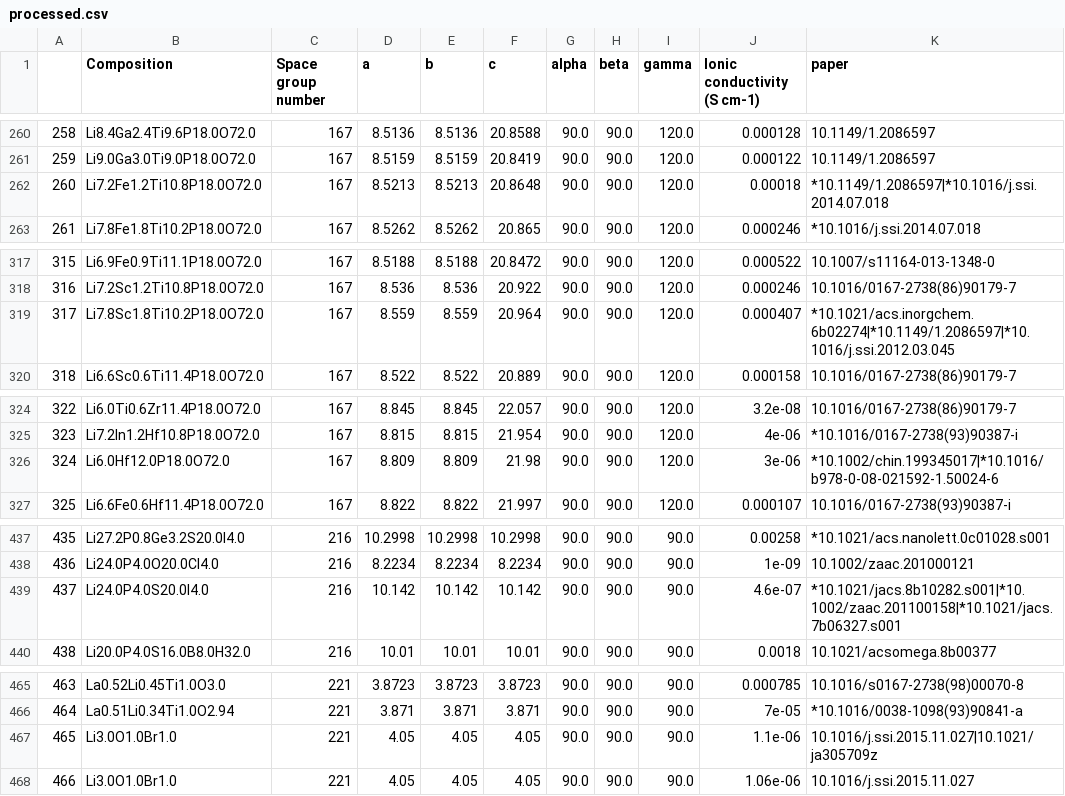
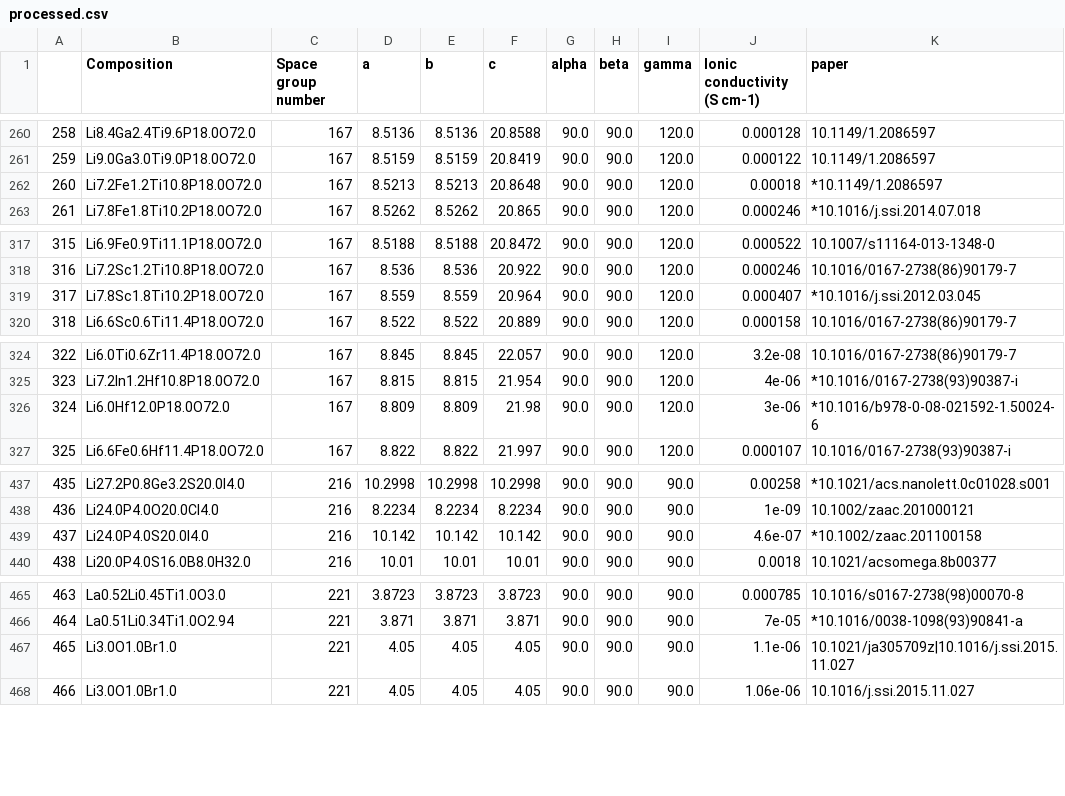
Before and after one commit to leah-mungai/leah---OBELiX, a CSV file: data/processed.csv, drawn as a sheet; only a part is shown, gaps mark what is left out; the diff covers the shown part only.

```diff
--- a/data/processed.csv
+++ b/data/processed.csv
@@ -261,3 +261,3 @@
 259,Li9.0Ga3.0Ti9.0P18.0O72.0,167,8.5159,8.5159,20.8419,90.0,90.0,120.0,0.000122,10.1149/1.2086597
-260,Li7.2Fe1.2Ti10.8P18.0O72.0,167,8.5213,8.5213,20.8648,90.0,90.0,120.0,0.00018,*10.1149/1.2086597|*10.1016/j.ssi.2014.07.018
+260,Li7.2Fe1.2Ti10.8P18.0O72.0,167,8.5213,8.5213,20.8648,90.0,90.0,120.0,0.00018,*10.1149/1.2086597
 261,Li7.8Fe1.8Ti10.2P18.0O72.0,167,8.5262,8.5262,20.865,90.0,90.0,120.0,0.000246,*10.1016/j.ssi.2014.07.018
@@ -318,3 +318,3 @@
 316,Li7.2Sc1.2Ti10.8P18.0O72.0,167,8.536,8.536,20.922,90.0,90.0,120.0,0.000246,10.1016/0167-2738(86)90179-7
-317,Li7.8Sc1.8Ti10.2P18.0O72.0,167,8.559,8.559,20.964,90.0,90.0,120.0,0.000407,*10.1021/acs.inorgchem.6b02274|*10.1149/1.2086597|*10.1016/j.ssi.2012.03.045
+317,Li7.8Sc1.8Ti10.2P18.0O72.0,167,8.559,8.559,20.964,90.0,90.0,120.0,0.000407,*10.1016/j.ssi.2012.03.045
 318,Li6.6Sc0.6Ti11.4P18.0O72.0,167,8.522,8.522,20.889,90.0,90.0,120.0,0.000158,10.1016/0167-2738(86)90179-7
@@ -325,3 +325,3 @@
 323,Li7.2In1.2Hf10.8P18.0O72.0,167,8.815,8.815,21.954,90.0,90.0,120.0,4e-06,*10.1016/0167-2738(93)90387-i
-324,Li6.0Hf12.0P18.0O72.0,167,8.809,8.809,21.98,90.0,90.0,120.0,3e-06,*10.1002/chin.199345017|*10.1016/b978-0-08-021592-1.50024-6
+324,Li6.0Hf12.0P18.0O72.0,167,8.809,8.809,21.98,90.0,90.0,120.0,3e-06,*10.1016/b978-0-08-021592-1.50024-6
 325,Li6.6Fe0.6Hf11.4P18.0O72.0,167,8.822,8.822,21.997,90.0,90.0,120.0,0.000107,10.1016/0167-2738(93)90387-i
@@ -438,3 +438,3 @@
 436,Li24.0P4.0O20.0Cl4.0,216,8.2234,8.2234,8.2234,90.0,90.0,90.0,1e-09,10.1002/zaac.201000121
-437,Li24.0P4.0S20.0I4.0,216,10.142,10.142,10.142,90.0,90.0,90.0,4.6e-07,*10.1021/jacs.8b10282.s001|*10.1002/zaac.201100158|*10.1021/jacs.7b06327.s001
+437,Li24.0P4.0S20.0I4.0,216,10.142,10.142,10.142,90.0,90.0,90.0,4.6e-07,*10.1002/zaac.201100158
 438,Li20.0P4.0S16.0B8.0H32.0,216,10.01,10.01,10.01,90.0,90.0,90.0,0.0018,10.1021/acsomega.8b00377
@@ -466,3 +466,3 @@
 464,La0.51Li0.34Ti1.0O2.94,221,3.871,3.871,3.871,90.0,90.0,90.0,7e-05,*10.1016/0038-1098(93)90841-a
-465,Li3.0O1.0Br1.0,221,4.05,4.05,4.05,90.0,90.0,90.0,1.1e-06,10.1016/j.ssi.2015.11.027|10.1021/ja305709z
+465,Li3.0O1.0Br1.0,221,4.05,4.05,4.05,90.0,90.0,90.0,1.1e-06,10.1021/ja305709z|10.1016/j.ssi.2015.11.027
 466,Li3.0O1.0Br1.0,221,4.05,4.05,4.05,90.0,90.0,90.0,1.06e-06,10.1016/j.ssi.2015.11.027
```
Also changed, not shown: 25 edited cells elsewhere in this file, 1 other file.
